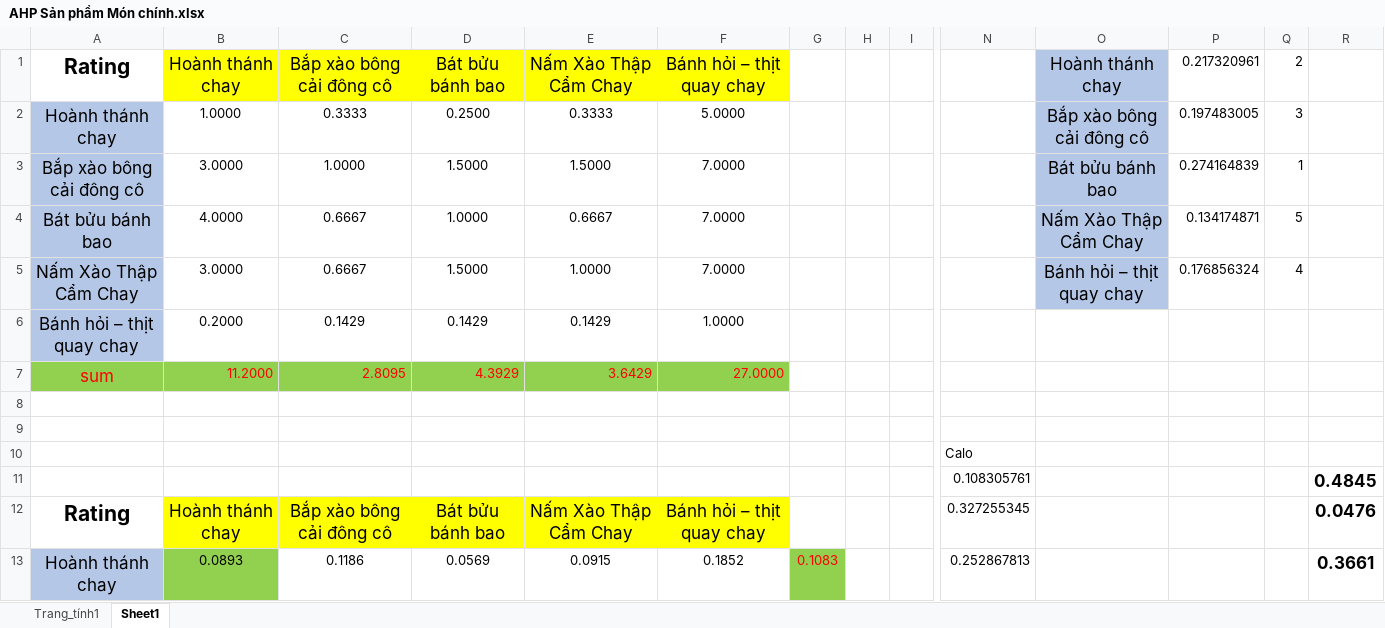
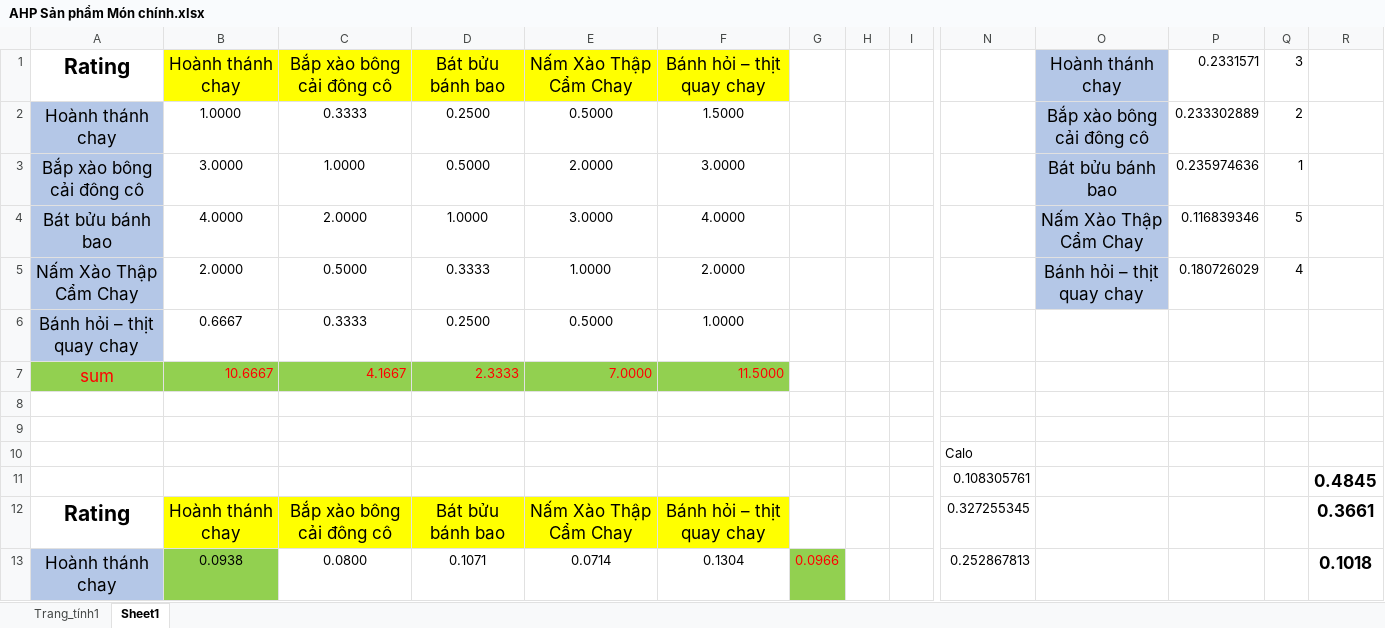
Before and after one commit to quangpham2803/HoTroRaQuyetDinh, an Excel workbook: AHP Sản phẩm Món chính.xlsx, sheet Sheet1, drawn as a sheet; only a part is shown, gaps mark what is left out; values as stored, in another font and other column widths than the file's, no borders; removed rows and columns are numbered as before the commit, all else as after; rows hold the shown columns only; the diff covers the shown part only; the diff names each change by its address in the sheet, - before the commit and + after, or states it on an @@ line.

```diff
--- a/AHP Sản phẩm Món chính.xlsx (sheet Sheet1)
+++ b/AHP Sản phẩm Món chính.xlsx (sheet Sheet1)
-P1: 0.217320961
+P1: 0.2331571
-Q1: 2
+Q1: 3
-E2 (Nấm Xào Thập Cẩm Chay): 0.3333
+E2 (Nấm Xào Thập Cẩm Chay): 0.5000
-F2 (Bánh hỏi – thịt quay chay): 5.0000
+F2 (Bánh hỏi – thịt quay chay): 1.5000
-P2 (0.2331571): 0.197483005
+P2 (0.2331571): 0.233302889
-Q2 (3): 3
+Q2 (3): 2
-D3 (Bát bửu bánh bao): 1.5000
+D3 (Bát bửu bánh bao): 0.5000
-E3 (Nấm Xào Thập Cẩm Chay): 1.5000
+E3 (Nấm Xào Thập Cẩm Chay): 2.0000
-F3 (Bánh hỏi – thịt quay chay): 7.0000
+F3 (Bánh hỏi – thịt quay chay): 3.0000
-P3 (0.2331571): 0.274164839
+P3 (0.2331571): 0.235974636
-C4 (Bắp xào bông cải đông cô): 0.6667
+C4 (Bắp xào bông cải đông cô): 2.0000
-E4 (Nấm Xào Thập Cẩm Chay): 0.6667
+E4 (Nấm Xào Thập Cẩm Chay): 3.0000
-F4 (Bánh hỏi – thịt quay chay): 7.0000
+F4 (Bánh hỏi – thịt quay chay): 4.0000
-P4 (0.2331571): 0.134174871
+P4 (0.2331571): 0.116839346
-B5 (Hoành thánh chay): 3.0000
+B5 (Hoành thánh chay): 2.0000
-C5 (Bắp xào bông cải đông cô): 0.6667
+C5 (Bắp xào bông cải đông cô): 0.5000
-D5 (Bát bửu bánh bao): 1.5000
+D5 (Bát bửu bánh bao): 0.3333
-F5 (Bánh hỏi – thịt quay chay): 7.0000
+F5 (Bánh hỏi – thịt quay chay): 2.0000
-P5 (0.2331571): 0.176856324
+P5 (0.2331571): 0.180726029
-B6 (Hoành thánh chay): 0.2000
+B6 (Hoành thánh chay): 0.6667
-C6 (Bắp xào bông cải đông cô): 0.1429
+C6 (Bắp xào bông cải đông cô): 0.3333
-D6 (Bát bửu bánh bao): 0.1429
+D6 (Bát bửu bánh bao): 0.2500
-E6 (Nấm Xào Thập Cẩm Chay): 0.1429
+E6 (Nấm Xào Thập Cẩm Chay): 0.5000
-row 7: sum | 11.2000 | 2.8095 | 4.3929 | 3.6429 | 27.0000
+row 7: sum | 10.6667 | 4.1667 | 2.3333 | 7.0000 | 11.5000
-R12: 0.0476
+R12: 0.3661
-B13 (Hoành thánh chay): 0.0893
+B13 (Hoành thánh chay): 0.0938
-C13 (Bắp xào bông cải đông cô): 0.1186
+C13 (Bắp xào bông cải đông cô): 0.0800
-D13 (Bát bửu bánh bao): 0.0569
+D13 (Bát bửu bánh bao): 0.1071
-E13 (Nấm Xào Thập Cẩm Chay): 0.0915
+E13 (Nấm Xào Thập Cẩm Chay): 0.0714
-F13 (Bánh hỏi – thịt quay chay): 0.1852
+F13 (Bánh hỏi – thịt quay chay): 0.1304
-G13: 0.1083
+G13: 0.0966
-R13: 0.3661
+R13: 0.1018
```
Also changed, not shown: 2 added rows, 2 removed rows and 13 edited cells elsewhere in this sheet, sheet Trang_tính1, 7 other files.
